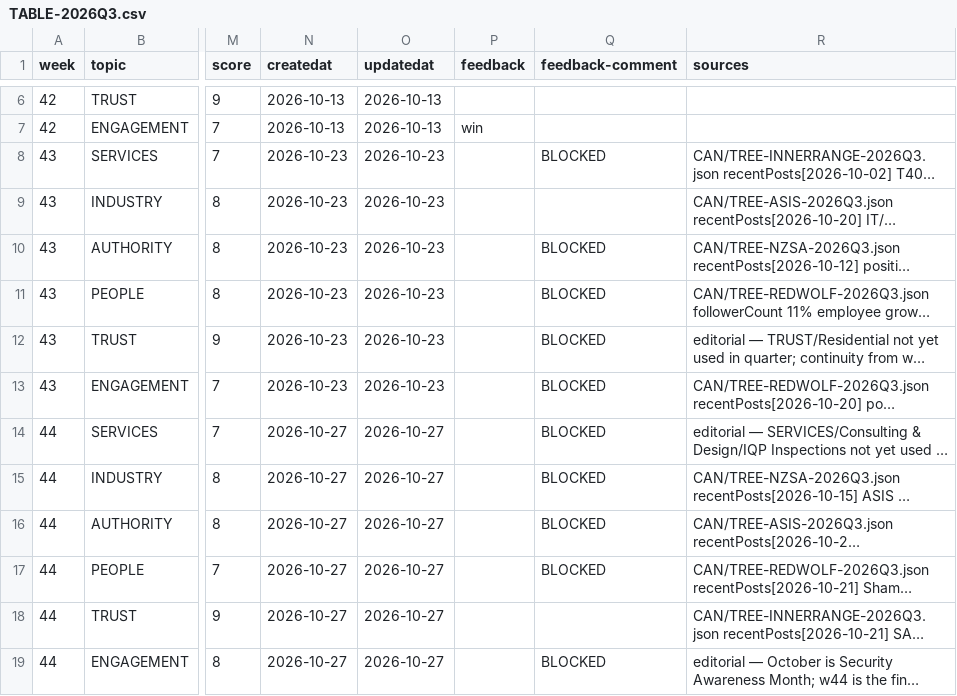
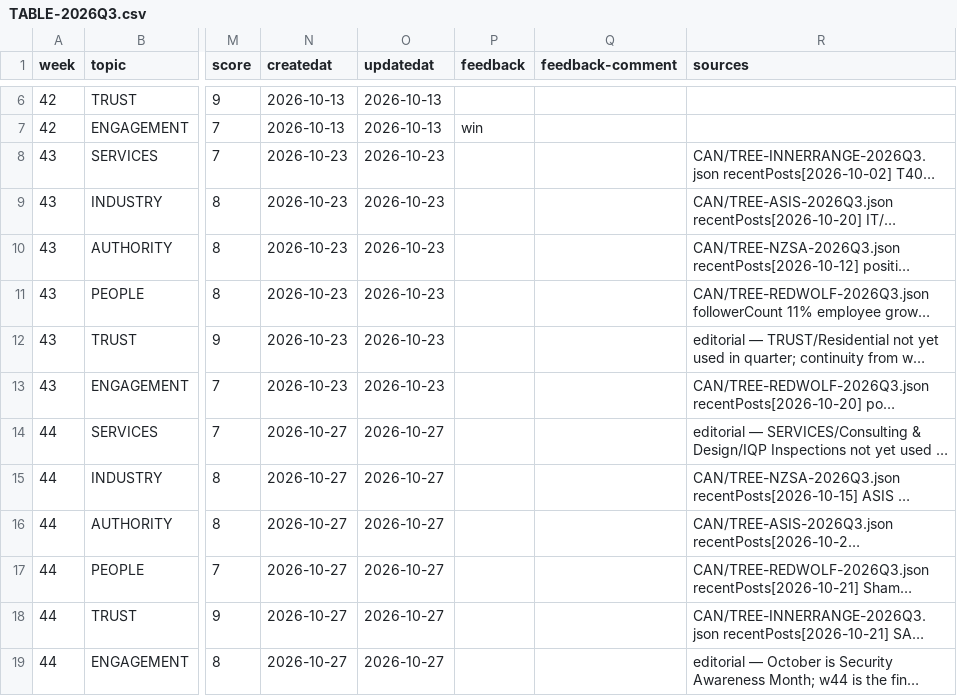
Before and after one commit to redwolfnz/md-redwolf, a CSV file: COULD/TABLE-2026Q3.csv, drawn as a sheet; only a part is shown, gaps mark what is left out; long unchanged cells end in …; the diff names each change by its address in the sheet, - before the commit and + after, or states it on an @@ line.

```diff
--- a/COULD/TABLE-2026Q3.csv
+++ b/COULD/TABLE-2026Q3.csv
-Q8 (feedback-comment): BLOCKED
+Q8 (feedback-comment): (empty)
-Q10:Q17 (feedback-comment): BLOCKED
+Q10:Q17 (feedback-comment): (empty)
-Q19 (feedback-comment): BLOCKED
+Q19 (feedback-comment): (empty)
```
